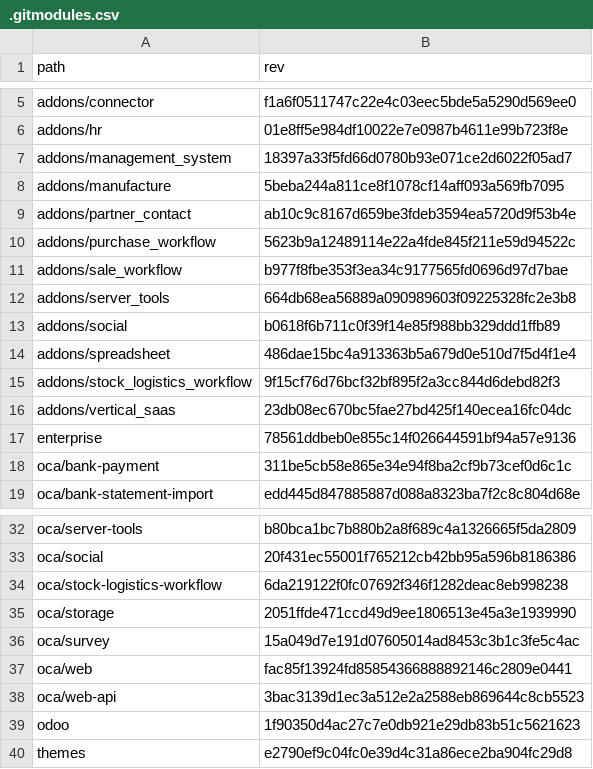
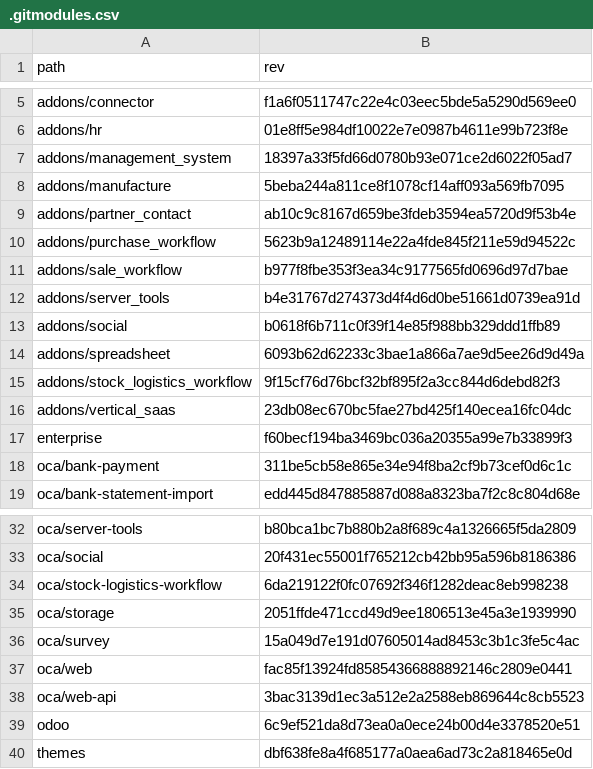
Before and after one commit to Mint-System/Odoo-Build, a CSV file: versions/18.0/.gitmodules.csv, drawn as a sheet; only a part is shown, gaps mark what is left out.

```diff
--- a/versions/18.0/.gitmodules.csv
+++ b/versions/18.0/.gitmodules.csv
@@ -11,8 +11,8 @@ addons/purchase_workflow,5623b9a12489114e22a4fde845f211e59d94522c
 addons/sale_workflow,b977f8fbe353f3ea34c9177565fd0696d97d7bae
-addons/server_tools,664db68ea56889a090989603f09225328fc2e3b8
+addons/server_tools,b4e31767d274373d4f4d6d0be51661d0739ea91d
 addons/social,b0618f6b711c0f39f14e85f988bb329ddd1ffb89
-addons/spreadsheet,486dae15bc4a913363b5a679d0e510d7f5d4f1e4
+addons/spreadsheet,6093b62d62233c3bae1a866a7ae9d5ee26d9d49a
 addons/stock_logistics_workflow,9f15cf76d76bcf32bf895f2a3cc844d6debd82f3
 addons/vertical_saas,23db08ec670bc5fae27bd425f140ecea16fc04dc
-enterprise,78561ddbeb0e855c14f026644591bf94a57e9136
+enterprise,f60becf194ba3469bc036a20355a99e7b33899f3
 oca/bank-payment,311be5cb58e865e34e94f8ba2cf9b73cef0d6c1c
@@ -38,3 +38,3 @@ oca/web,fac85f13924fd85854366888892146c2809e0441
 oca/web-api,3bac3139d1ec3a512e2a2588eb869644c8cb5523
-odoo,1f90350d4ac27c7e0db921e29db83b51c5621623
-themes,e2790ef9c04fc0e39d4c31a86ece2ba904fc29d8
+odoo,6c9ef521da8d73ea0a0ece24b00d4e3378520e51
+themes,dbf638fe8a4f685177a0aea6ad73c2a818465e0d
```
Also changed, not shown: 2 other files.
